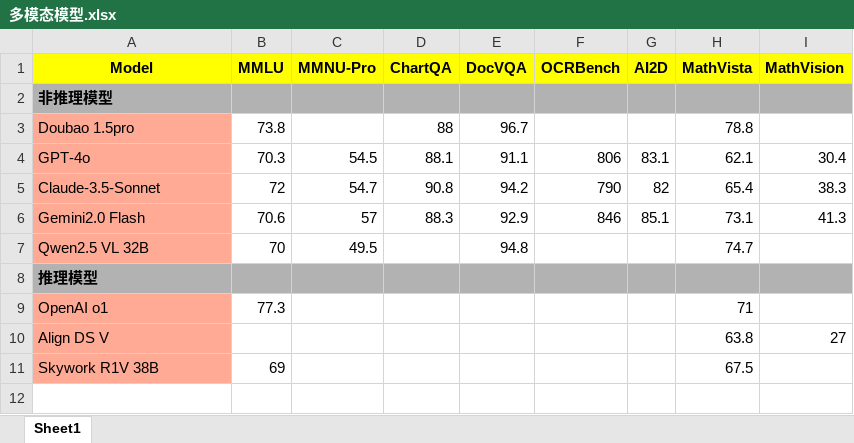
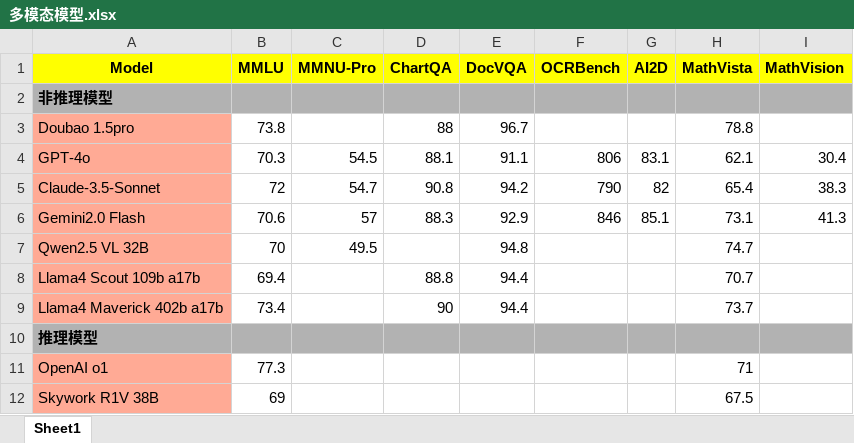
Before and after one commit to Willian7004/blog, an Excel workbook: files/多模态模型.xlsx, sheet Sheet1, drawn as a sheet; values as stored, in another font and other column widths than the file's, no borders; removed rows and columns are numbered as before the commit, all else as after; the diff names each change by its address in the sheet, - before the commit and + after, or states it on an @@ line.

```diff
--- a/files/多模态模型.xlsx (sheet Sheet1)
+++ b/files/多模态模型.xlsx (sheet Sheet1)
+row 8: Llama4 Scout 109b a17b | 69.4 |  | 88.8 | 94.4 |  |  | 70.7
+row 9: Llama4 Maverick 402b a17b | 73.4 |  | 90 | 94.4 |  |  | 73.7
-row 10: Align DS V |  |  |  |  |  |  | 63.8 | 27
```
Also changed, not shown: files/旗舰模型和推理模型.xlsx, 1 other file.
